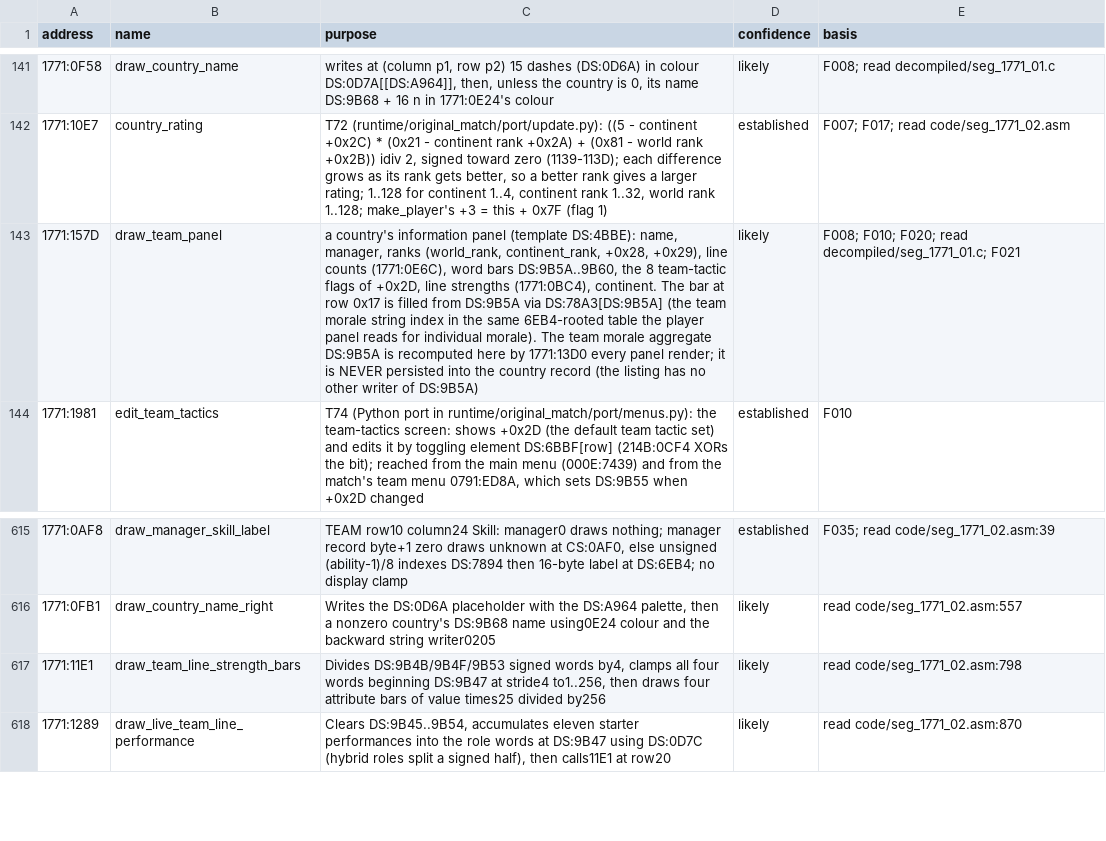
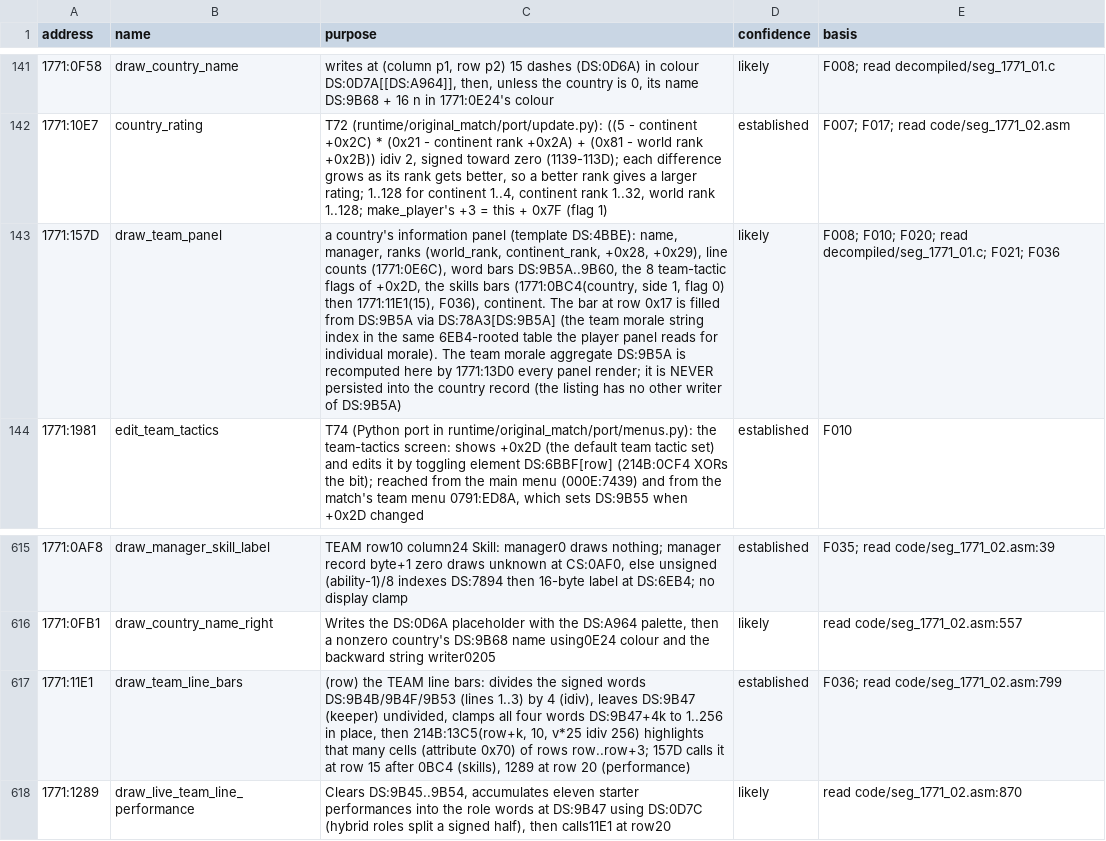
Before and after one commit to diegoami/goal2-archaeology, a TSV file: static/goal-exe/annotations/routines.tsv, drawn as a sheet; only a part is shown, gaps mark what is left out; the diff names each change by its address in the sheet, - before the commit and + after, or states it on an @@ line.

```diff
--- a/static/goal-exe/annotations/routines.tsv
+++ b/static/goal-exe/annotations/routines.tsv
-C143 (purpose): …of +0x2D, line strengths (1771:0BC4), continent. The…
+C143 (purpose): …of +0x2D, the skills bars (1771:0BC4(country, side 1, flag 0) then 1771:11E1(15), F036), continent. The…
-E143 (basis): …read decompiled/seg_1771_01.c; F021
+E143 (basis): …read decompiled/seg_1771_01.c; F021; F036
-B617 (name): draw_team_line_strength_bars
+B617 (name): draw_team_line_bars
-C617 (purpose): Divides DS:9B4B/9B4F/9B53 signed words by4, clamps all four words beginning DS:9B47 at stride4 to1..256, then draws four attribute bars of value times25 divided by256
+C617 (purpose): (row) the TEAM line bars: divides the signed words DS:9B4B/9B4F/9B53 (lines 1..3) by 4 (idiv), leaves DS:9B47 (keeper) undivided, clamps all four words DS:9B47+4k to 1..256 in place, then 214B:13C5(row+k, 10, v*25 idiv 256) highlights that many cells (attribute 0x70) of rows row..row+3; 157D calls it at row 15 after 0BC4 (skills), 1289 at row 20 (performance)
-D617 (confidence): likely
+D617 (confidence): established
-E617 (basis): read code/seg_1771_02.asm:798
+E617 (basis): F036; read code/seg_1771_02.asm:799
```
Also changed, not shown: static/goal-exe/named/index.tsv, 4 other files.
